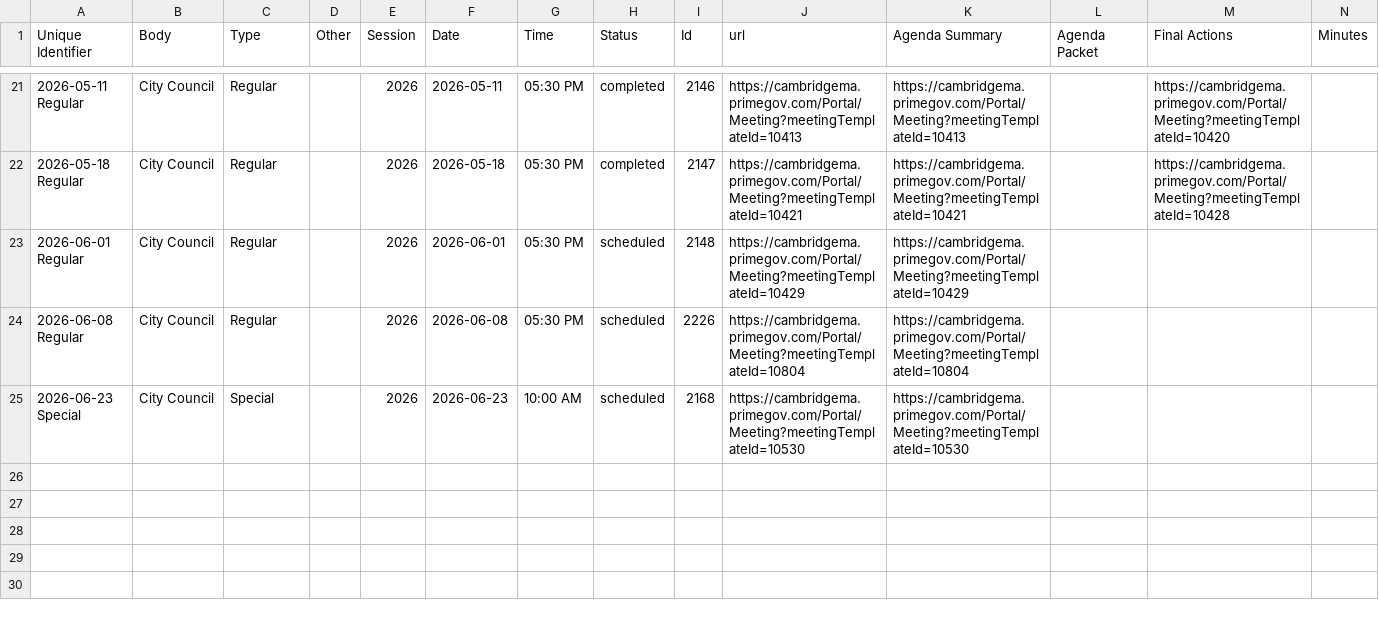
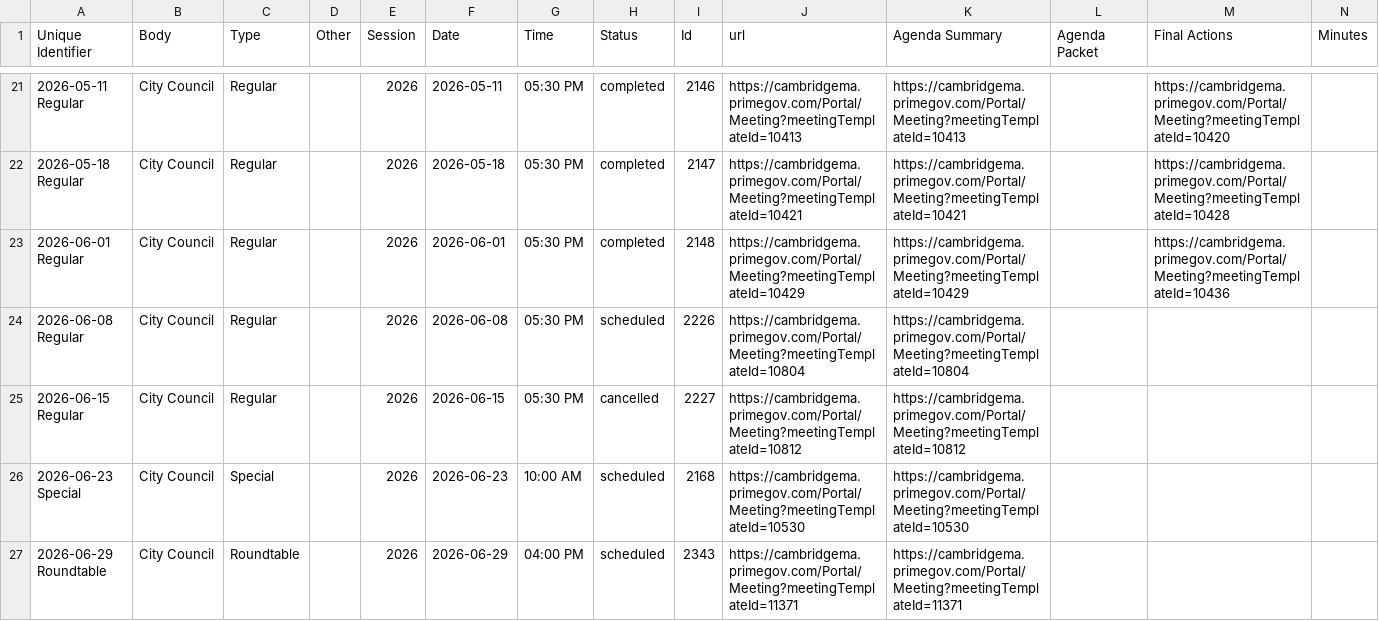
Before and after one commit to cjfman/Cambridge-Review, a CSV file: meeting_data/meeting_sessions/meetings_session_2026.csv, drawn as a sheet; only a part is shown, gaps mark what is left out.

Commit message:
Update meeting items

```diff
--- a/meeting_data/meeting_sessions/meetings_session_2026.csv
+++ b/meeting_data/meeting_sessions/meetings_session_2026.csv
@@ -22,4 +22,6 @@ Unique Identifier,Body,Type,Other,Session,Date,Time,Status,Id,url,Agenda Summary
 2026-05-18 Regular,City Council,Regular,,2026,2026-05-18,05:30 PM,completed,2147,https://cambridgema.primegov.com/Portal/Meeting?meetingTemplateId=10421,https://cambridgema.primegov.com/Portal/Meeting?meetingTemplateId=10421,,https://cambridgema.primegov.com/Portal/Meeting?meetingTemplateId=10428,
-2026-06-01 Regular,City Council,Regular,,2026,2026-06-01,05:30 PM,scheduled,2148,https://cambridgema.primegov.com/Portal/Meeting?meetingTemplateId=10429,https://cambridgema.primegov.com/Portal/Meeting?meetingTemplateId=10429,,,
+2026-06-01 Regular,City Council,Regular,,2026,2026-06-01,05:30 PM,completed,2148,https://cambridgema.primegov.com/Portal/Meeting?meetingTemplateId=10429,https://cambridgema.primegov.com/Portal/Meeting?meetingTemplateId=10429,,https://cambridgema.primegov.com/Portal/Meeting?meetingTemplateId=10436,
 2026-06-08 Regular,City Council,Regular,,2026,2026-06-08,05:30 PM,scheduled,2226,https://cambridgema.primegov.com/Portal/Meeting?meetingTemplateId=10804,https://cambridgema.primegov.com/Portal/Meeting?meetingTemplateId=10804,,,
+2026-06-15 Regular,City Council,Regular,,2026,2026-06-15,05:30 PM,cancelled,2227,https://cambridgema.primegov.com/Portal/Meeting?meetingTemplateId=10812,https://cambridgema.primegov.com/Portal/Meeting?meetingTemplateId=10812,,,
 2026-06-23 Special,City Council,Special,,2026,2026-06-23,10:00 AM,scheduled,2168,https://cambridgema.primegov.com/Portal/Meeting?meetingTemplateId=10530,https://cambridgema.primegov.com/Portal/Meeting?meetingTemplateId=10530,,,
+2026-06-29 Roundtable,City Council,Roundtable,,2026,2026-06-29,04:00 PM,scheduled,2343,https://cambridgema.primegov.com/Portal/Meeting?meetingTemplateId=11371,https://cambridgema.primegov.com/Portal/Meeting?meetingTemplateId=11371,,,
```
Also changed, not shown: 2 other files.
